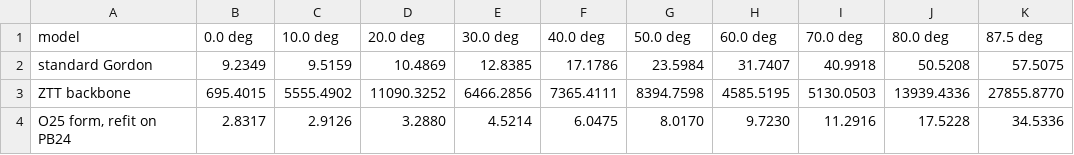
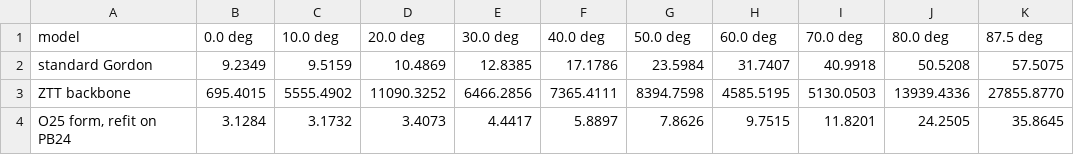
Before and after one commit to ocean-colour/retrieve-or-bust, a CSV file: design/validation_pb24/rrms_per_view_angle.csv, drawn as a sheet.

```diff
--- a/design/validation_pb24/rrms_per_view_angle.csv
+++ b/design/validation_pb24/rrms_per_view_angle.csv
@@ -3,2 +3,2 @@ standard Gordon,9.2349,9.5159,10.4869,12.8385,17.1786,23.5984,31.7407,40.9918,50
 ZTT backbone,695.4015,5555.4902,11090.3252,6466.2856,7365.4111,8394.7598,4585.5195,5130.0503,13939.4336,27855.8770
-"O25 form, refit on PB24",2.8317,2.9126,3.2880,4.5214,6.0475,8.0170,9.7230,11.2916,17.5228,34.5336
+"O25 form, refit on PB24",3.1284,3.1732,3.4073,4.4417,5.8897,7.8626,9.7515,11.8201,24.2505,35.8645
```
Also changed, not shown: design/validation_pb24/metrics.csv, design/validation_pb24/rrms_per_wavelength.csv, 17 other files.
